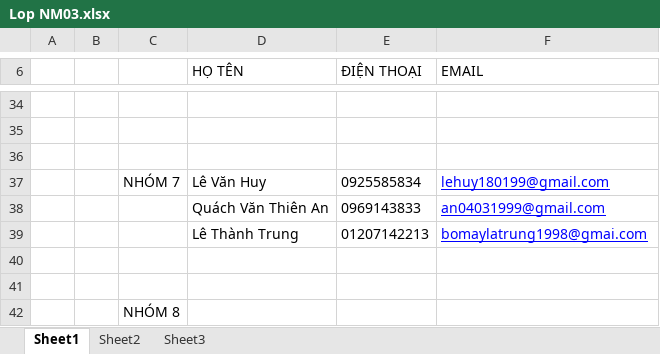
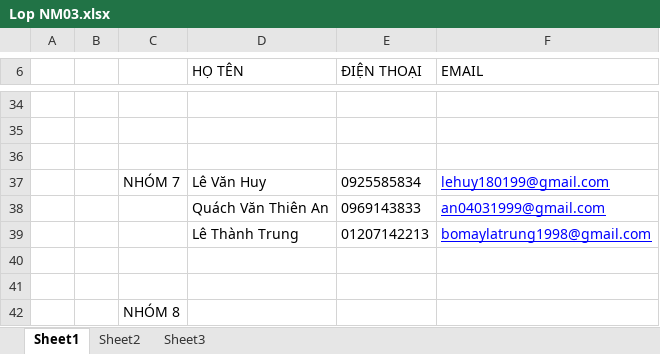
Before and after one commit to mynameissss/NM03_NHOM7, an Excel workbook: Lop NM03.xlsx, sheet Sheet1, drawn as a sheet; only a part is shown, gaps mark what is left out; values as stored, in another font and other column widths than the file's, no borders; the diff names each change by its address in the sheet, - before the commit and + after, or states it on an @@ line.

Commit message:
âcsc
acxc

```diff
--- a/Lop NM03.xlsx (sheet Sheet1)
+++ b/Lop NM03.xlsx (sheet Sheet1)
-F39 (EMAIL): bomaylatrung1998@gmai.com
+F39 (EMAIL): bomaylatrung1998@gmail.com
```
